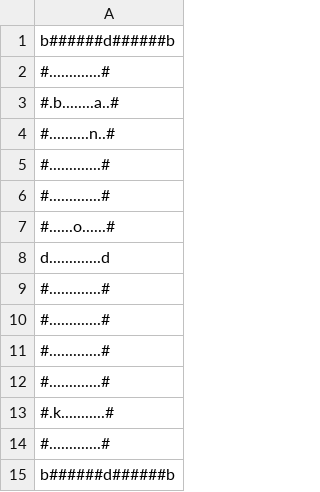
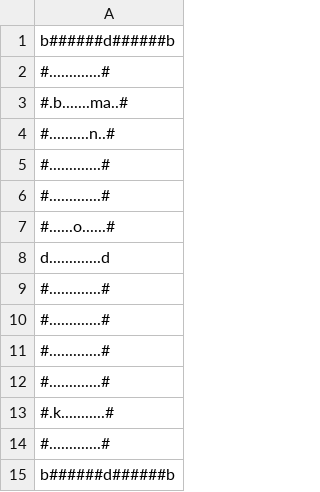
Before and after one commit to nPr0nn/Dungeon-and-Wumpus, a CSV file: _data/layouts/0.csv, drawn as a sheet.

```diff
--- a/_data/layouts/0.csv
+++ b/_data/layouts/0.csv
@@ -2,3 +2,3 @@ b######d######b
 #.............#
-#.b........a..#
+#.b.......ma..#
 #..........n..#
```
Also changed, not shown: _data/layouts/7.csv, 55 other files.
